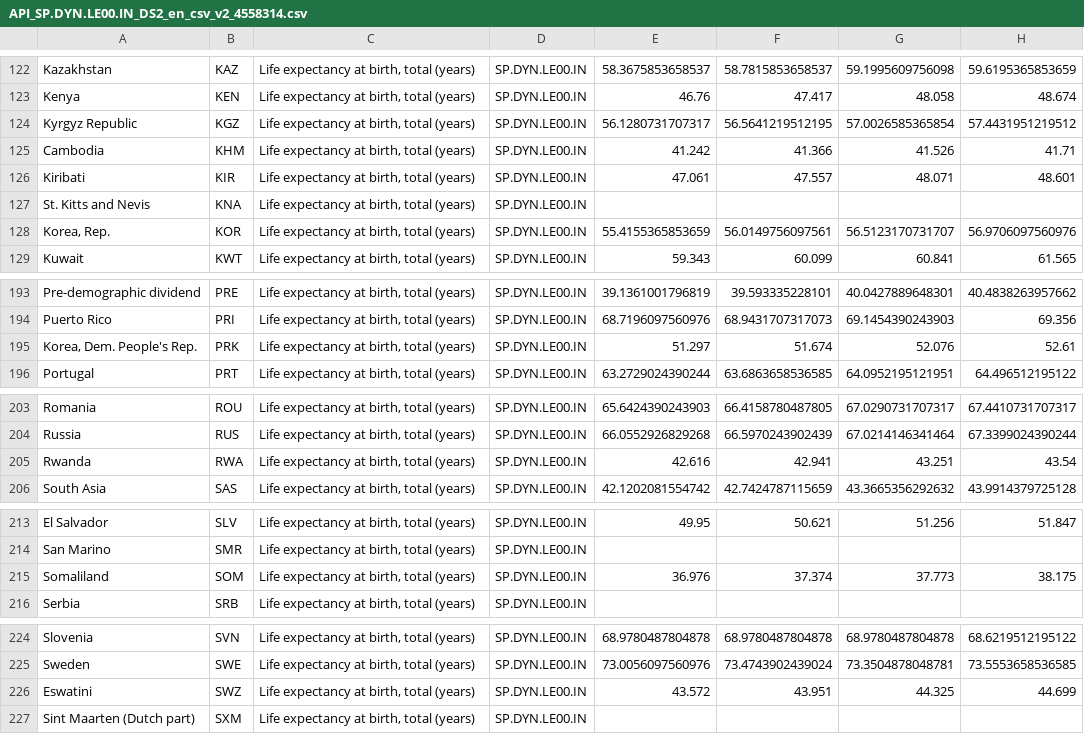
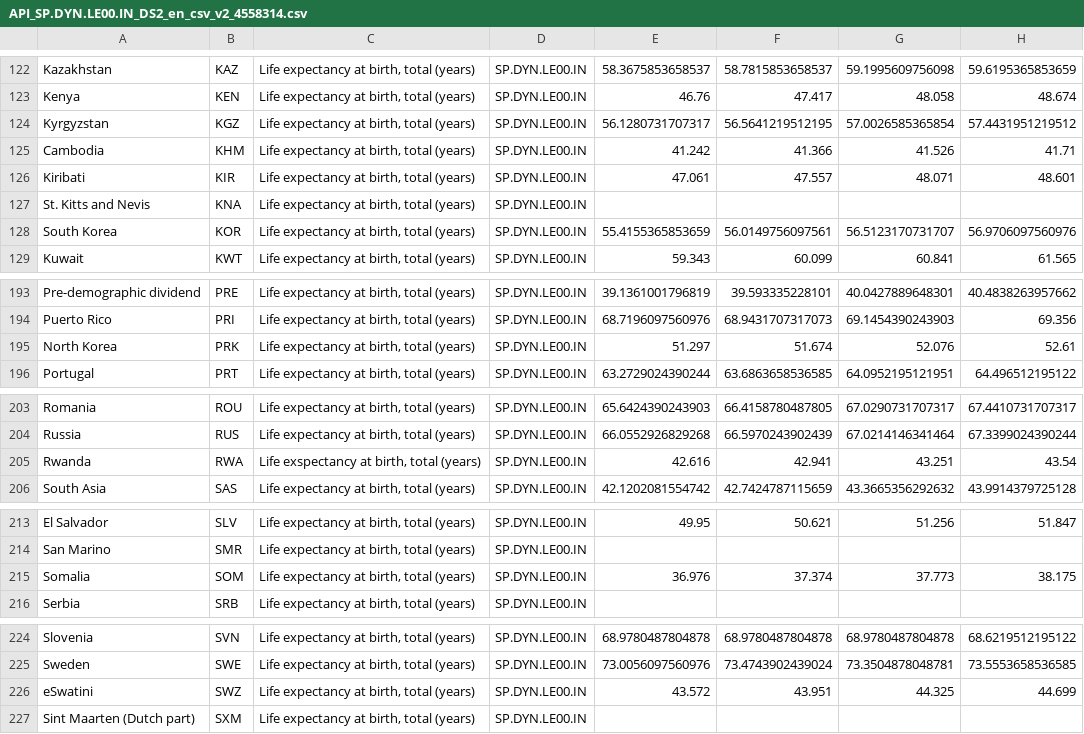
Before and after one commit to leenathawani/austempmap, a CSV file: data/API_SP.DYN.LE00.IN_DS2_en_csv_v2_4558314.csv, drawn as a sheet; only a part is shown, gaps mark what is left out; the diff covers the shown part only; the diff names each change by its address in the sheet, - before the commit and + after, or states it on an @@ line.

Commit message:
Country names

```diff
--- a/data/API_SP.DYN.LE00.IN_DS2_en_csv_v2_4558314.csv
+++ b/data/API_SP.DYN.LE00.IN_DS2_en_csv_v2_4558314.csv
-A124: Kyrgyz Republic
+A124: Kyrgyzstan
-A128: Korea, Rep.
+A128: South Korea
-A195: Korea, Dem. People's Rep.
+A195: North Korea
-C205: Life expectancy at birth, total (years)
+C205: Life exspectancy at birth, total (years)
-A215: Somaliland
+A215: Somalia
-A226: Eswatini
+A226: eSwatini
```
Also changed, not shown: 1 edited cell elsewhere in this file.
